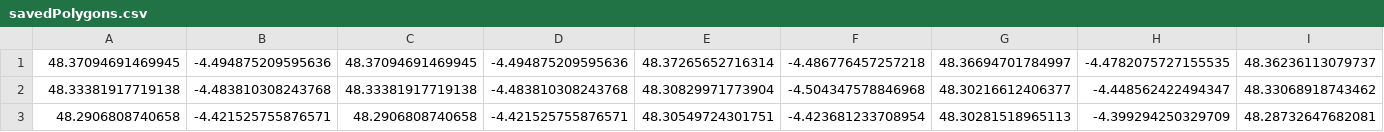
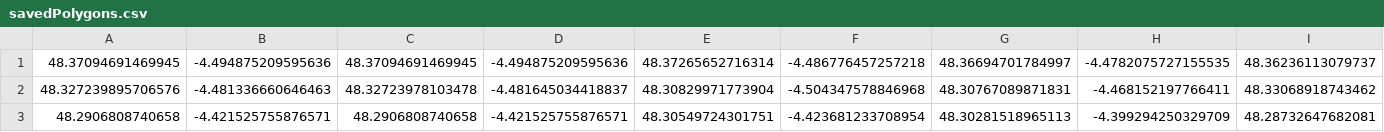
Before and after one commit to terre-virtuelle/navisu, a CSV file: navisu-launcher/data/saved/savedPolygons.csv, drawn as a sheet; only a part is shown; removed rows and columns are numbered as before the commit, all else as after; rows hold the shown columns only; the diff names each change by its address in the sheet, - before the commit and + after, or states it on an @@ line.

```diff
--- a/navisu-launcher/data/saved/savedPolygons.csv
+++ b/navisu-launcher/data/saved/savedPolygons.csv
-row 2: 48.33381917719138 | -4.483810308243768 | 48.33381917719138 | -4.483810308243768 | 48.30829971773904 | -4.504347578846968 | 48.30216612406377 | -4.448562422494347 | 48.33068918743462
+row 2: 48.327239895706576 | -4.481336660646463 | 48.32723978103478 | -4.481645034418837 | 48.30829971773904 | -4.504347578846968 | 48.30767089871831 | -4.468152197766411 | 48.33068918743462
```
Also changed, not shown: 13 other files.
